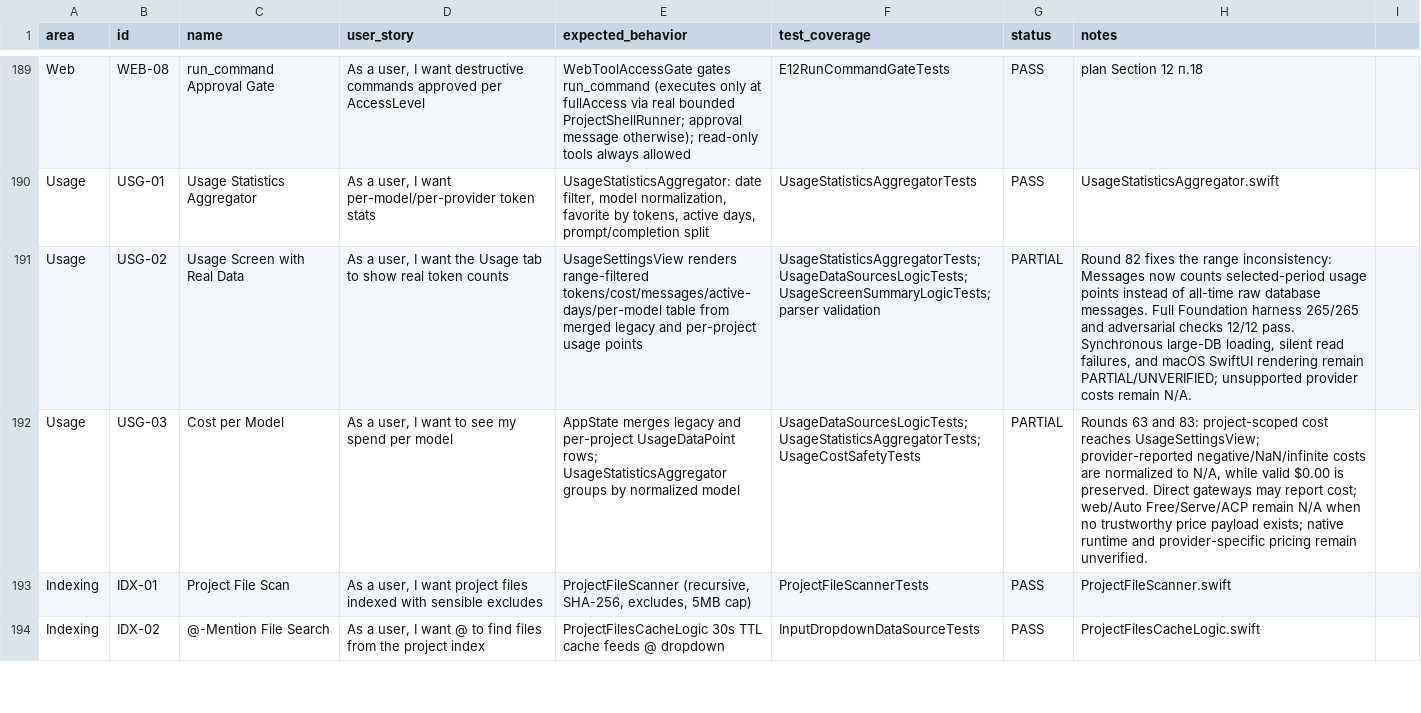
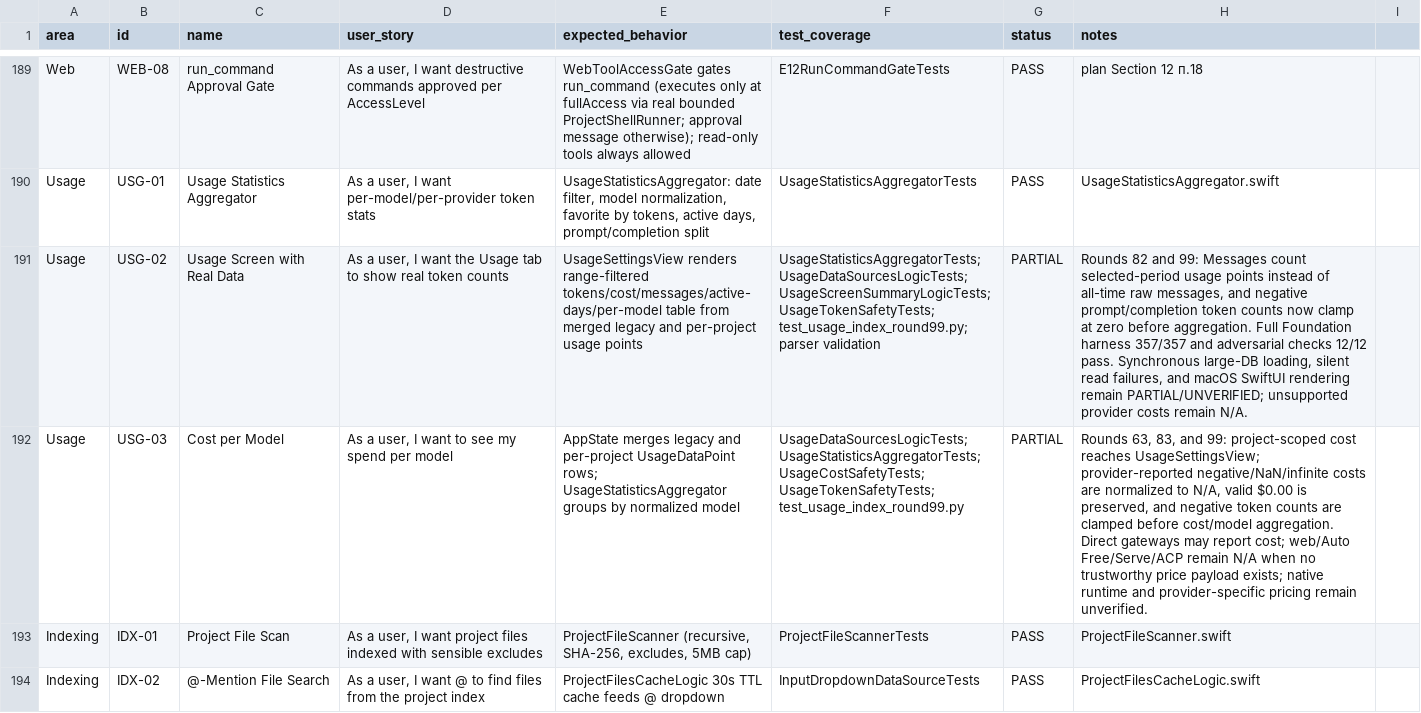
Before and after one commit to visawestern/MiCoder, a CSV file: docs/FEATURE_SPREADSHEET.csv, drawn as a sheet; only a part is shown, gaps mark what is left out; the diff covers the shown part only; the diff names each change by its address in the sheet, - before the commit and + after, or states it on an @@ line.

Commit message:
Harden usage and project file search

```diff
--- a/docs/FEATURE_SPREADSHEET.csv
+++ b/docs/FEATURE_SPREADSHEET.csv
-F191 (test_coverage): …UsageDataSourcesLogicTests; UsageScreenSummaryLogicTests; parser validation
+F191 (test_coverage): …UsageDataSourcesLogicTests; UsageScreenSummaryLogicTests; UsageTokenSafetyTests; test_usage_index_round99.py; parser validation
-H191 (notes): Round 82 fixes the range inconsistency: Messages now counts selected-period usage points instead of all-time raw database messages. Full Foundation harness 265/265 and adversarial…
+H191 (notes): Rounds 82 and 99: Messages count selected-period usage points instead of all-time raw messages, and negative prompt/completion token counts now clamp at zero before aggregation. Full Foundation harness 357/357 and adversarial…
-F192 (test_coverage): UsageDataSourcesLogicTests; UsageStatisticsAggregatorTests; UsageCostSafetyTests
+F192 (test_coverage): UsageDataSourcesLogicTests; UsageStatisticsAggregatorTests; UsageCostSafetyTests; UsageTokenSafetyTests; test_usage_index_round99.py
-H192 (notes): Rounds 63 and 83: project-scoped cost reaches UsageSettingsView; provider-reported negative/NaN/infinite costs are normalized to N/A, while valid $0.00 is preserved. Direct gateways…
+H192 (notes): Rounds 63, 83, and 99: project-scoped cost reaches UsageSettingsView; provider-reported negative/NaN/infinite costs are normalized to N/A, valid $0.00 is preserved, and negative token counts are clamped before cost/model aggregation. Direct gateways…
```
Also changed, not shown: 4 edited cells elsewhere in this file, 14 other files.
